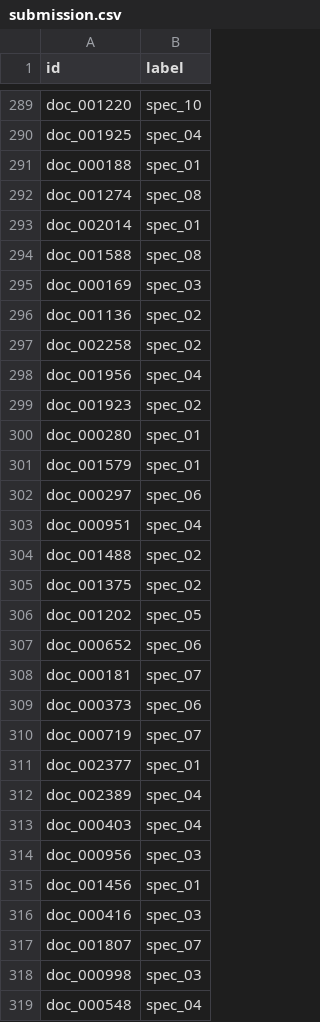
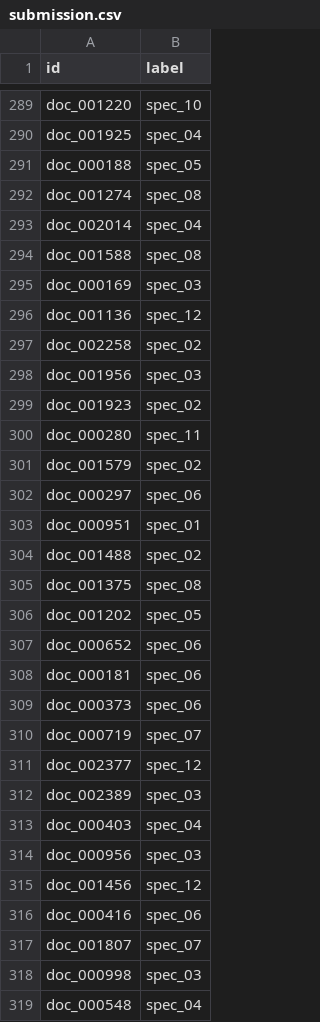
Before and after one commit to luc-polo/Machine-Learning-Practice-practicals, a CSV file: S7 NLP/submission.csv, drawn as a sheet; only a part is shown, gaps mark what is left out; the diff covers the shown part only.

```diff
--- a/S7 NLP/submission.csv
+++ b/S7 NLP/submission.csv
@@ -290,28 +290,28 @@ doc_001220,spec_10
 doc_001925,spec_04
-doc_000188,spec_01
+doc_000188,spec_05
 doc_001274,spec_08
-doc_002014,spec_01
+doc_002014,spec_04
 doc_001588,spec_08
 doc_000169,spec_03
-doc_001136,spec_02
+doc_001136,spec_12
 doc_002258,spec_02
-doc_001956,spec_04
+doc_001956,spec_03
 doc_001923,spec_02
-doc_000280,spec_01
-doc_001579,spec_01
+doc_000280,spec_11
+doc_001579,spec_02
 doc_000297,spec_06
-doc_000951,spec_04
+doc_000951,spec_01
 doc_001488,spec_02
-doc_001375,spec_02
+doc_001375,spec_08
 doc_001202,spec_05
 doc_000652,spec_06
-doc_000181,spec_07
+doc_000181,spec_06
 doc_000373,spec_06
 doc_000719,spec_07
-doc_002377,spec_01
-doc_002389,spec_04
+doc_002377,spec_12
+doc_002389,spec_03
 doc_000403,spec_04
 doc_000956,spec_03
-doc_001456,spec_01
-doc_000416,spec_03
+doc_001456,spec_12
+doc_000416,spec_06
 doc_001807,spec_07
```
Also changed, not shown: 186 edited cells elsewhere in this file, 3 other files.
